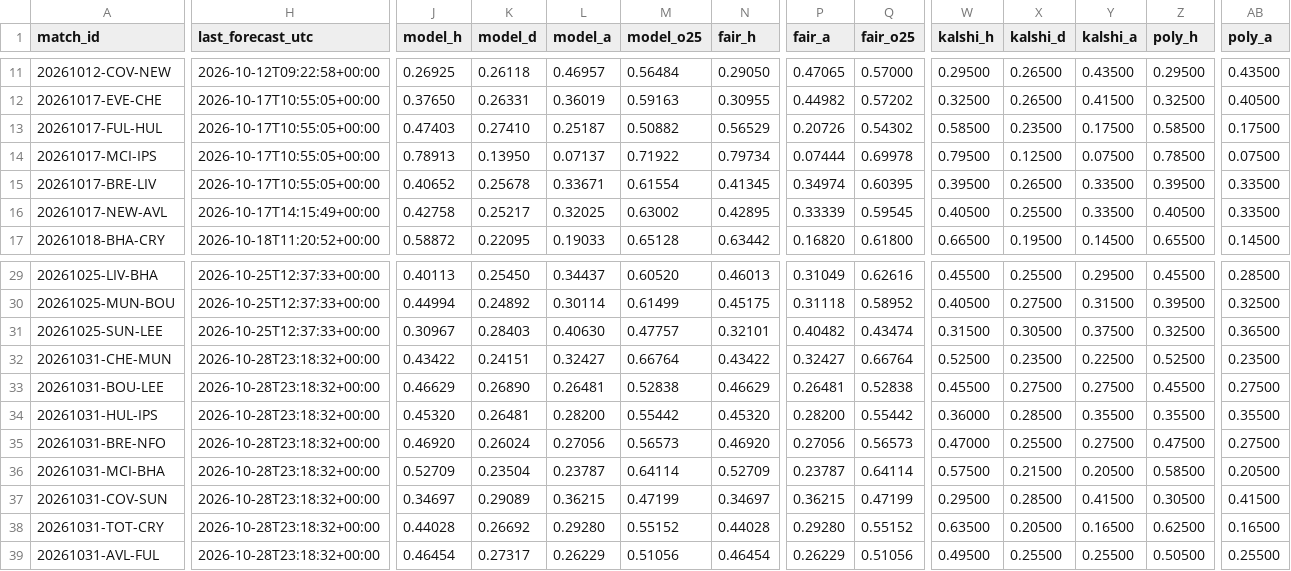
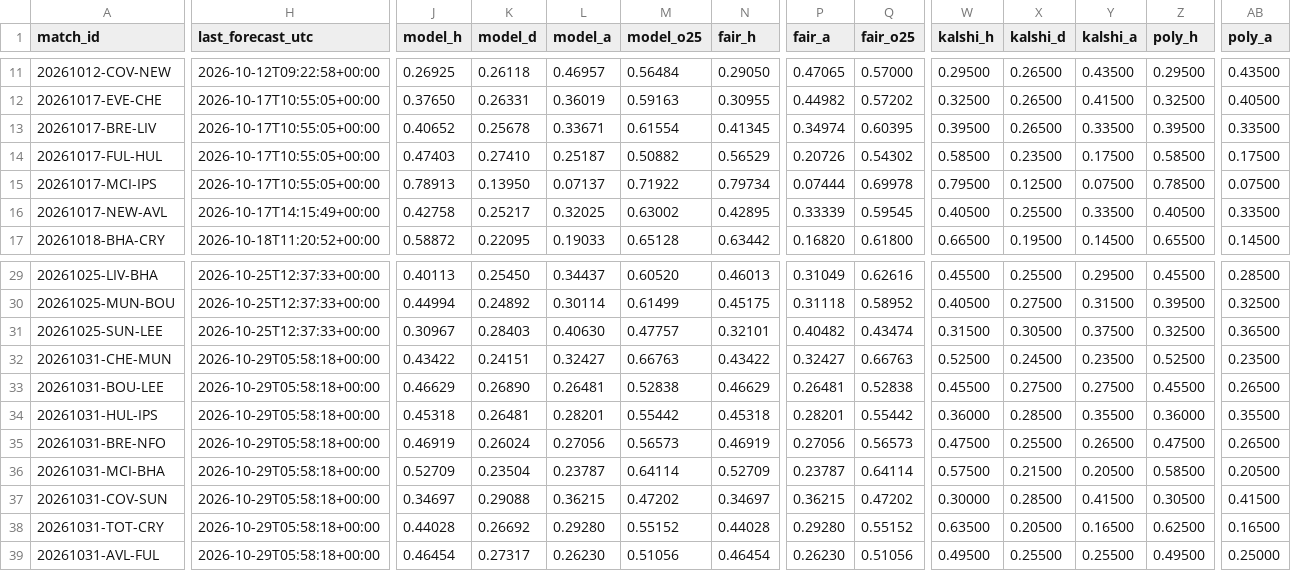
Before and after one commit to mahmedken/betting-analytics, a CSV file: data/ledger/predictions.csv, drawn as a sheet; only a part is shown, gaps mark what is left out; the diff covers the shown part only; the diff names each change by its address in the sheet, - before the commit and + after, or states it on an @@ line.

```diff
--- a/data/ledger/predictions.csv
+++ b/data/ledger/predictions.csv
@@ row 15 moved to row 13: 20261017-BRE-LIV @@
-H32:H39 (last_forecast_utc): 2026-10-28T23:18:32+00:00
+H32:H39 (last_forecast_utc): 2026-10-29T05:58:18+00:00
-M32 (model_o25): 0.66764
+M32 (model_o25): 0.66763
-Q32 (fair_o25): 0.66764
+Q32 (fair_o25): 0.66763
-X32 (kalshi_d): 0.23500
+X32 (kalshi_d): 0.24500
-Y32 (kalshi_a): 0.22500
+Y32 (kalshi_a): 0.23500
-AB33 (poly_a): 0.27500
+AB33 (poly_a): 0.26500
-J34 (model_h): 0.45320
+J34 (model_h): 0.45318
-L34 (model_a): 0.28200
+L34 (model_a): 0.28201
-N34 (fair_h): 0.45320
+N34 (fair_h): 0.45318
-P34 (fair_a): 0.28200
+P34 (fair_a): 0.28201
-Z34 (poly_h): 0.35500
+Z34 (poly_h): 0.36000
-J35 (model_h): 0.46920
+J35 (model_h): 0.46919
-N35 (fair_h): 0.46920
+N35 (fair_h): 0.46919
-W35 (kalshi_h): 0.47000
+W35 (kalshi_h): 0.47500
-Y35 (kalshi_a): 0.27500
+Y35 (kalshi_a): 0.26500
-AB35 (poly_a): 0.27500
+AB35 (poly_a): 0.26500
-K37 (model_d): 0.29089
+K37 (model_d): 0.29088
-M37 (model_o25): 0.47199
+M37 (model_o25): 0.47202
-Q37 (fair_o25): 0.47199
+Q37 (fair_o25): 0.47202
-W37 (kalshi_h): 0.29500
+W37 (kalshi_h): 0.30000
-L39 (model_a): 0.26229
+L39 (model_a): 0.26230
-P39 (fair_a): 0.26229
+P39 (fair_a): 0.26230
-Z39 (poly_h): 0.50500
+Z39 (poly_h): 0.49500
-AB39 (poly_a): 0.25500
+AB39 (poly_a): 0.25000
```
Also changed, not shown: 66 edited cells elsewhere in this file, data/ledger/signals.csv, 9 other files.
